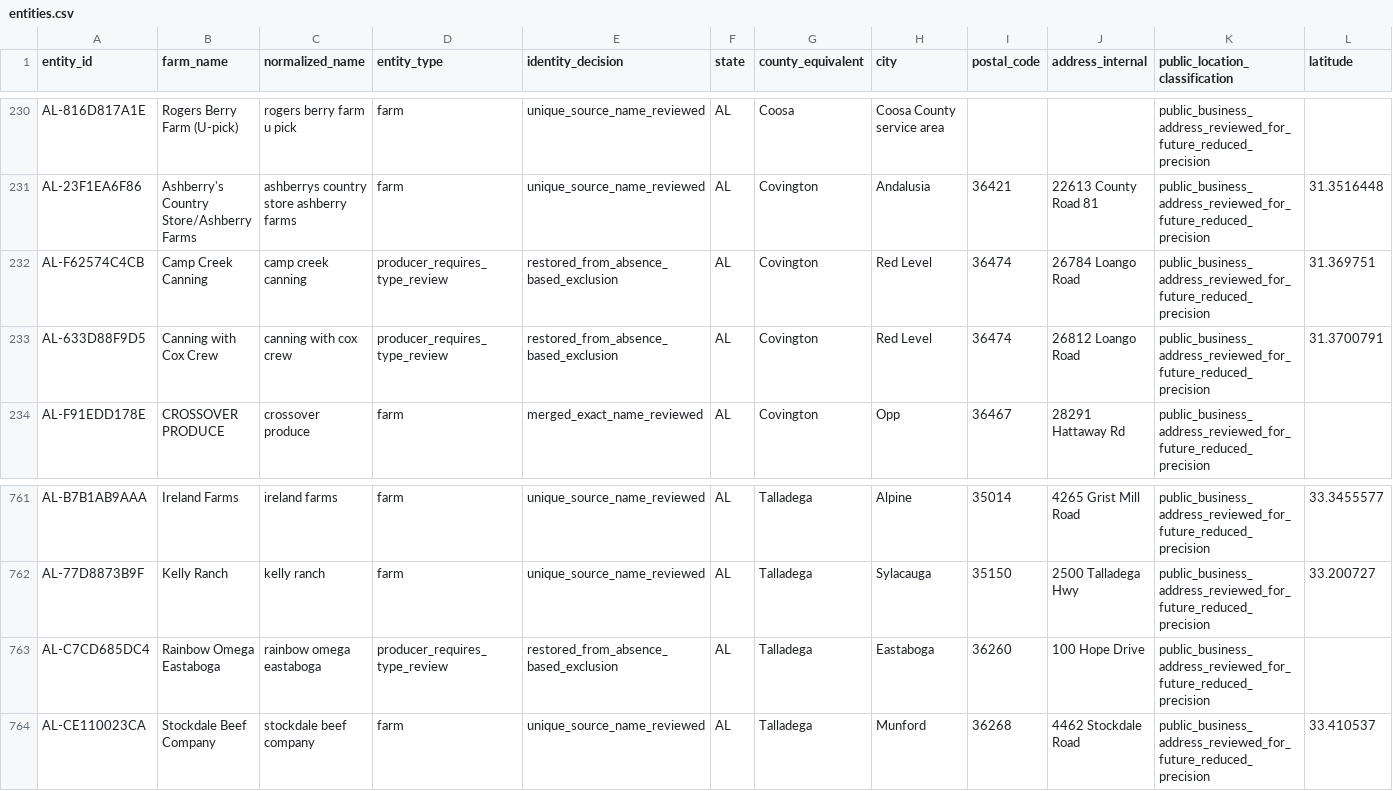
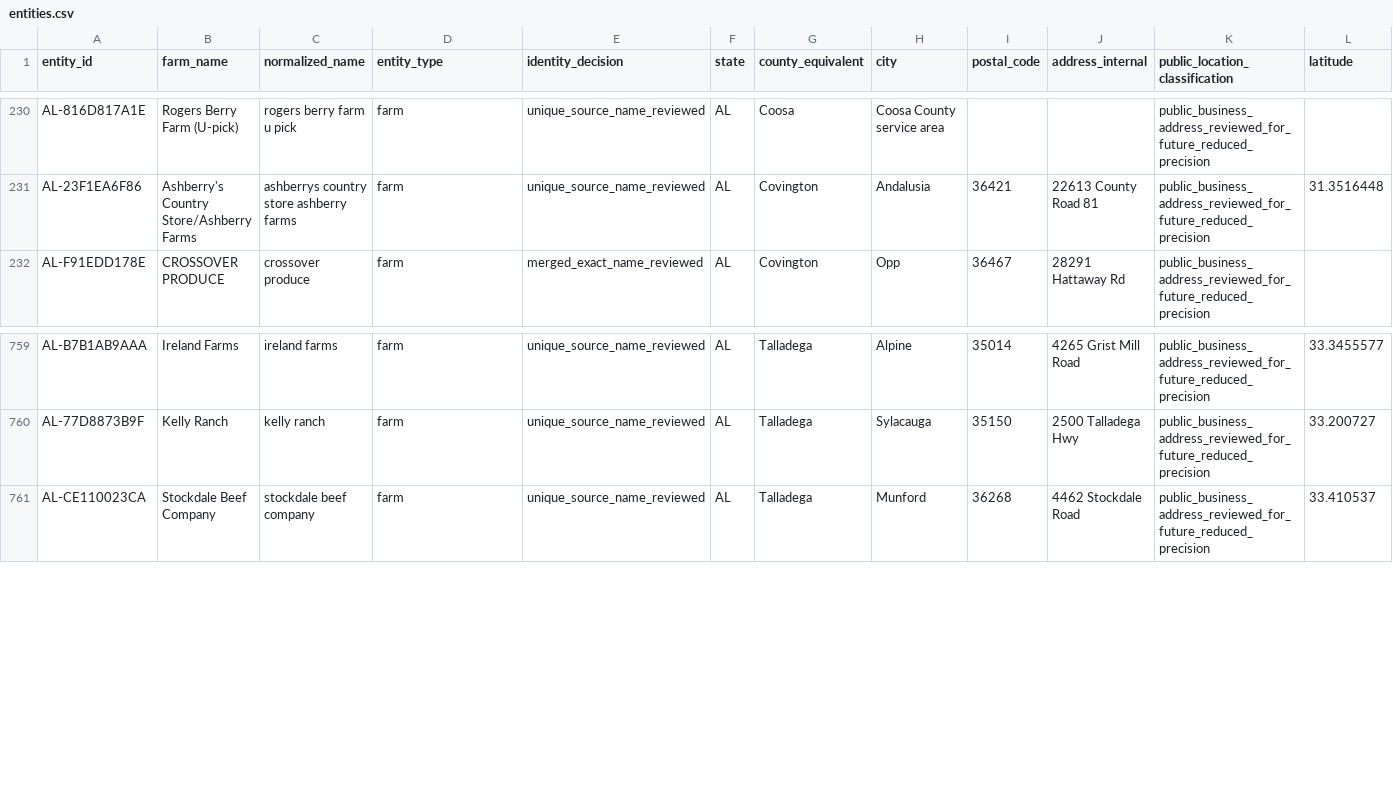
Before and after one commit to WBHankins93/farm-finder, a CSV file: research/state-expansions/AL/entities.csv, drawn as a sheet; only a part is shown, gaps mark what is left out; rows hold the shown columns only; the diff names each change by its address in the sheet, - before the commit and + after, or states it on an @@ line.

```diff
--- a/research/state-expansions/AL/entities.csv
+++ b/research/state-expansions/AL/entities.csv
-row 232: AL-F62574C4CB | Camp Creek Canning | camp creek canning | producer_requires_type_review | restored_from_absence_based_exclusion | AL | Covington | Red Level | 36474 | 26784 Loango Road | public_business_address_reviewed_for_future_reduced_precision | 31.369751
-row 233: AL-633D88F9D5 | Canning with Cox Crew | canning with cox crew | producer_requires_type_review | restored_from_absence_based_exclusion | AL | Covington | Red Level | 36474 | 26812 Loango Road | public_business_address_reviewed_for_future_reduced_precision | 31.3700791
-row 763: AL-C7CD685DC4 | Rainbow Omega Eastaboga | rainbow omega eastaboga | producer_requires_type_review | restored_from_absence_based_exclusion | AL | Talladega | Eastaboga | 36260 | 100 Hope Drive | public_business_address_reviewed_for_future_reduced_precision
```
Also changed, not shown: research/state-expansions/AL/decisions.csv, 26 other files.
